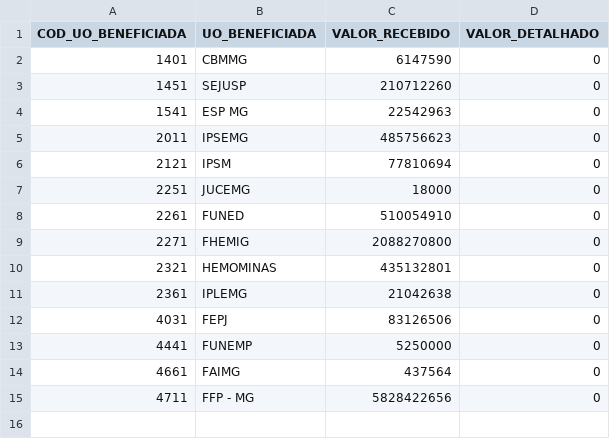
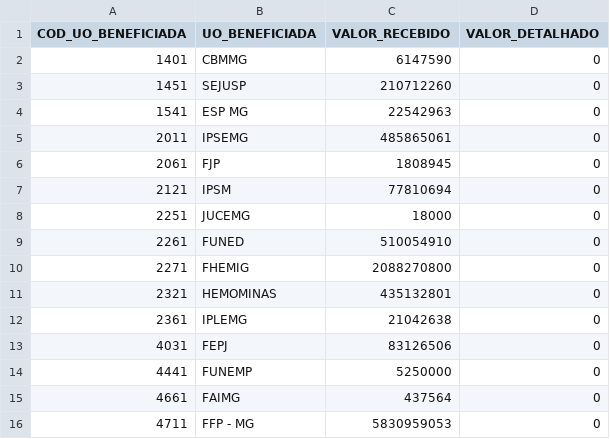
Before and after one commit to splor-mg/loa-2024-dados, a CSV file: data/base_intra_orcamentaria_detalhamento.csv, drawn as a sheet.

```diff
--- a/data/base_intra_orcamentaria_detalhamento.csv
+++ b/data/base_intra_orcamentaria_detalhamento.csv
@@ -4,3 +4,4 @@ COD_UO_BENEFICIADA,UO_BENEFICIADA,VALOR_RECEBIDO,VALOR_DETALHADO
 1541,ESP MG,22542963,0
-2011,IPSEMG,485756623,0
+2011,IPSEMG,485865061,0
+2061,FJP,1808945,0
 2121,IPSM,77810694,0
@@ -14,2 +15,2 @@ COD_UO_BENEFICIADA,UO_BENEFICIADA,VALOR_RECEBIDO,VALOR_DETALHADO
 4661,FAIMG,437564,0
-4711,FFP - MG,5828422656,0
+4711,FFP - MG,5830959053,0
```
Also changed, not shown: data/base_categoria_pessoal.csv, data/base_detalhamento_obras.csv, 20 other files.
